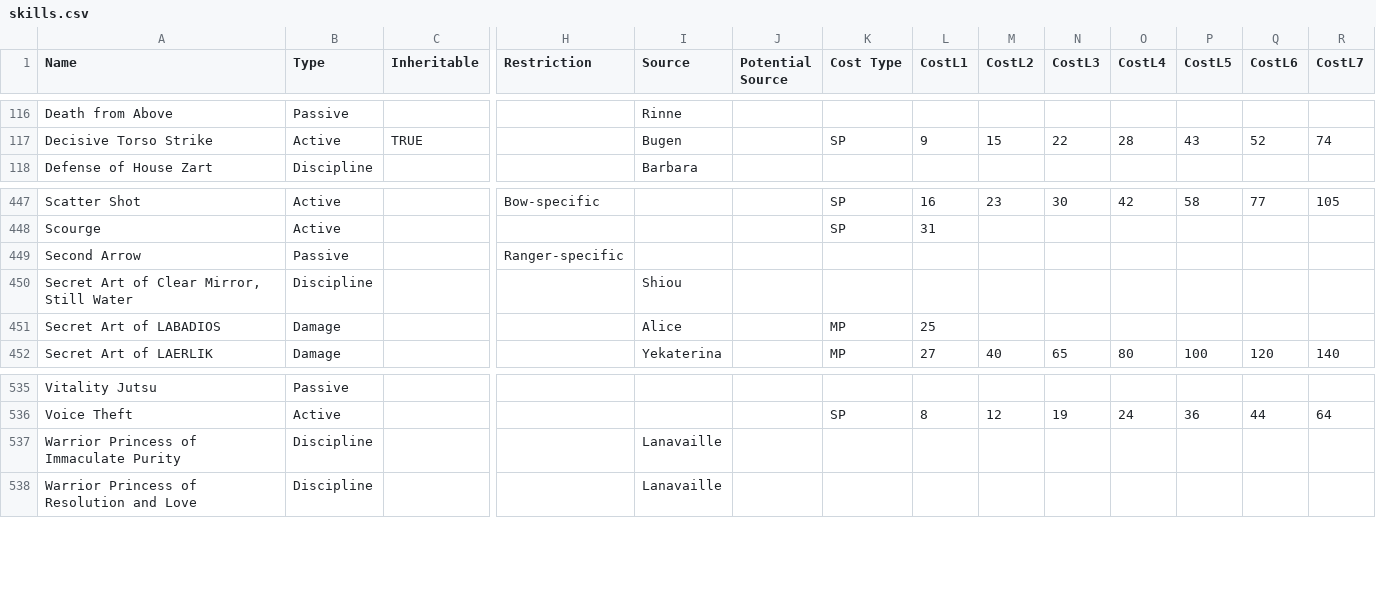
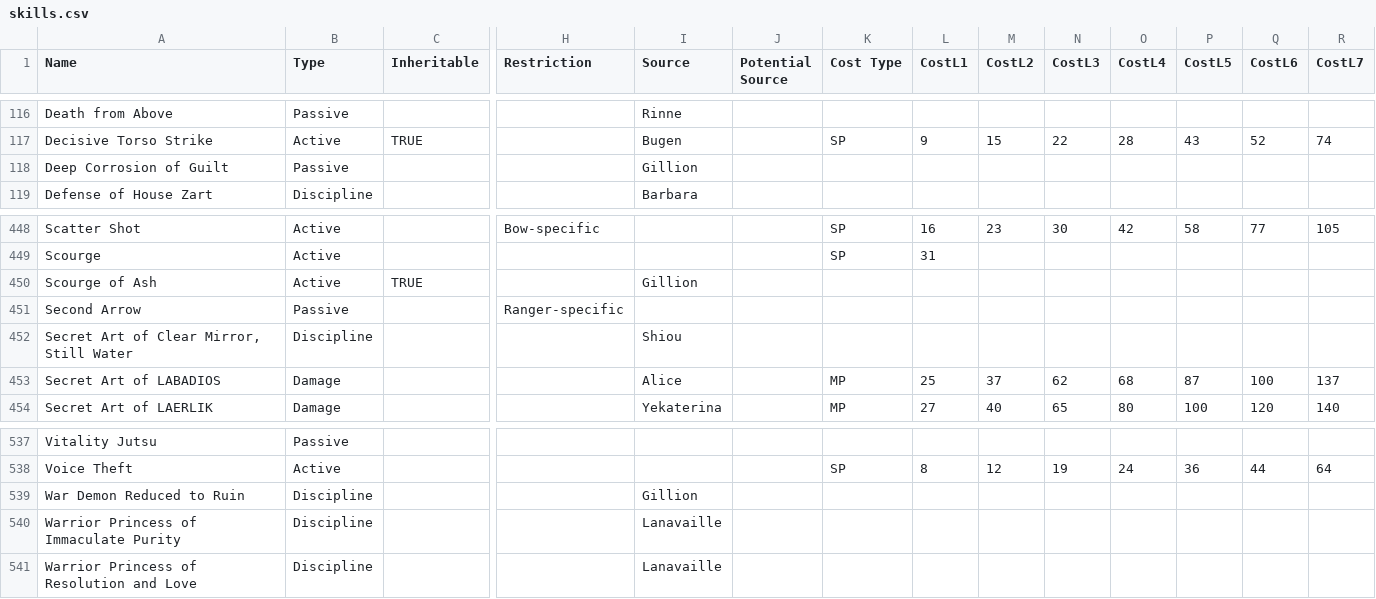
Before and after one commit to itsnicksia/wizardry-daphne-guide, a CSV file: data/skills.csv, drawn as a sheet; only a part is shown, gaps mark what is left out; addresses are those after the commit; rows hold the shown columns only; the diff names each change by its address in the sheet, - before the commit and + after, or states it on an @@ line.

Commit message:
update some alt gill details

```diff
--- a/data/skills.csv
+++ b/data/skills.csv
+row 118: Deep Corrosion of Guilt | Passive |  |  | Gillion
+row 450: Scourge of Ash | Active | TRUE |  | Gillion
-M453 (CostL2): (empty)
+M453 (CostL2): 37
-N453 (CostL3): (empty)
+N453 (CostL3): 62
-O453 (CostL4): (empty)
+O453 (CostL4): 68
-P453 (CostL5): (empty)
+P453 (CostL5): 87
-Q453 (CostL6): (empty)
+Q453 (CostL6): 100
-R453 (CostL7): (empty)
+R453 (CostL7): 137
+row 539: War Demon Reduced to Ruin | Discipline |  |  | Gillion
```
Also changed, not shown: data/adventurers.csv.
